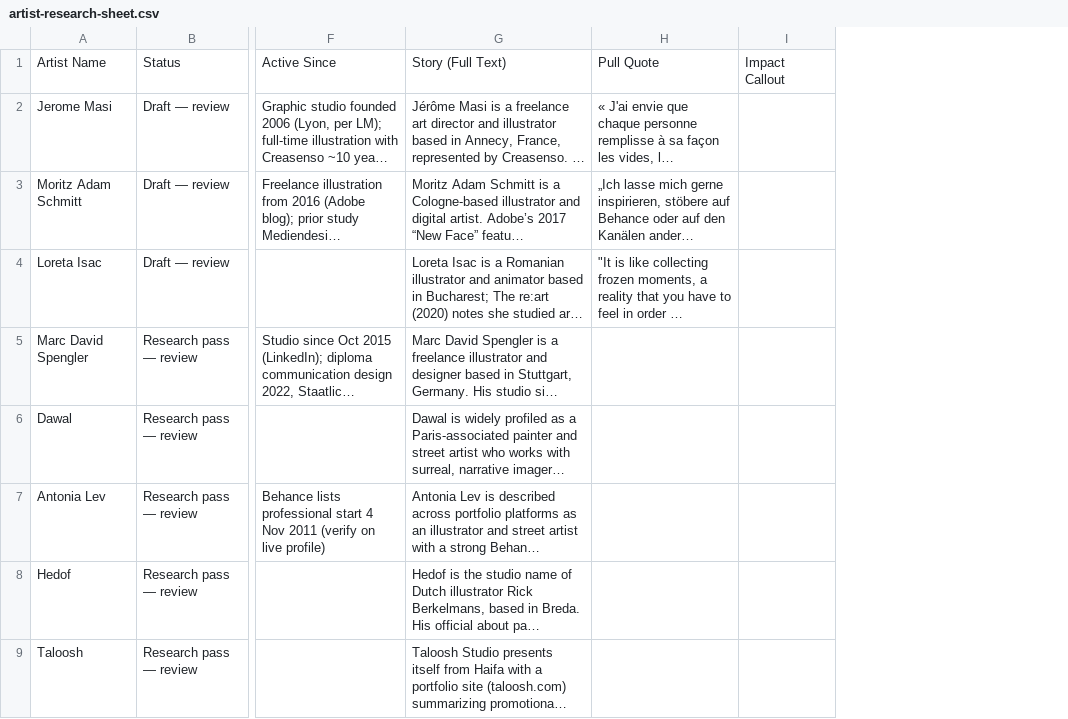
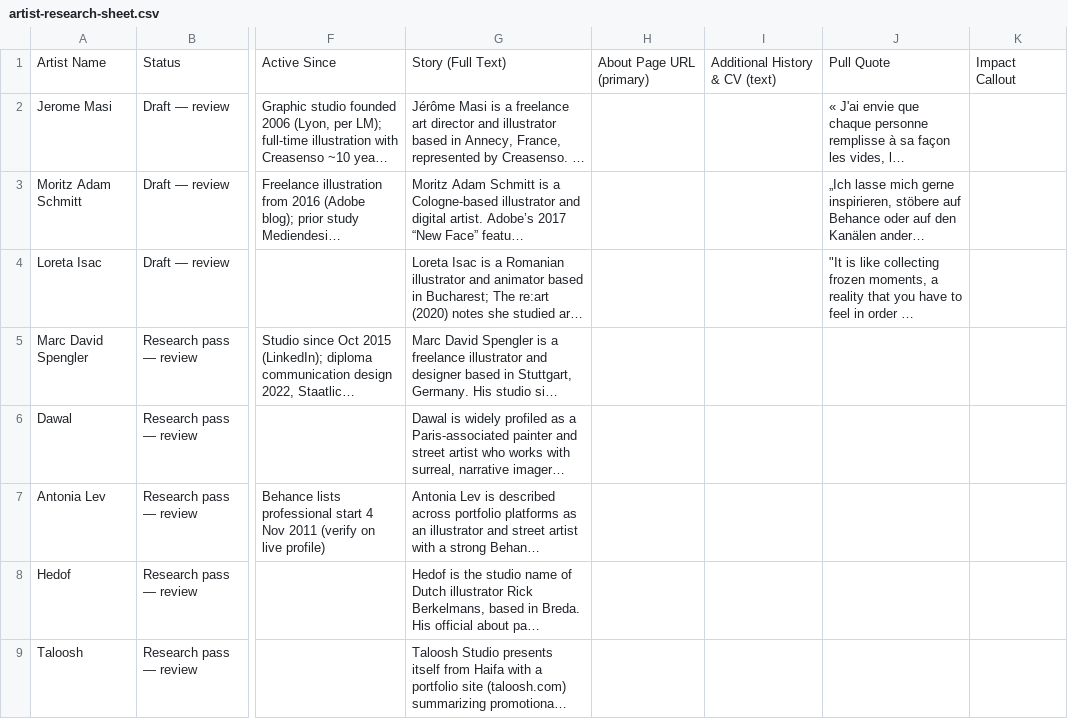
Before and after one commit to chonibe/coa-service, a CSV file: docs/features/street-collector/artist-research-sheet.csv, drawn as a sheet; only a part is shown, gaps mark what is left out; long unchanged cells end in …; the diff names each change by its address in the sheet, - before the commit and + after, or states it on an @@ line.

```diff
--- a/docs/features/street-collector/artist-research-sheet.csv
+++ b/docs/features/street-collector/artist-research-sheet.csv
+column H, row 1: About Page URL (primary)
+column I, row 1: Additional History & CV (text)
```
Also changed, not shown: 8 other files.
